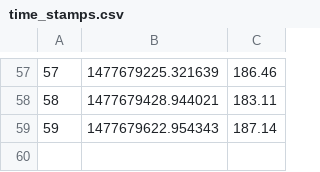
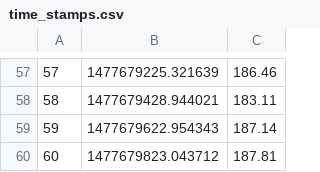
Before and after one commit to yunjie-yang/TuneMC, a CSV file: interface/time_stamps.csv, drawn as a sheet; only a part is shown, gaps mark what is left out.

```diff
--- a/interface/time_stamps.csv
+++ b/interface/time_stamps.csv
@@ -59 +59,2 @@
  59 , 1477679622.954343 , 187.14
+ 60 , 1477679823.043712 , 187.81
```
Also changed, not shown: interface/objectives.csv, interface/results.csv, 22 other files.
